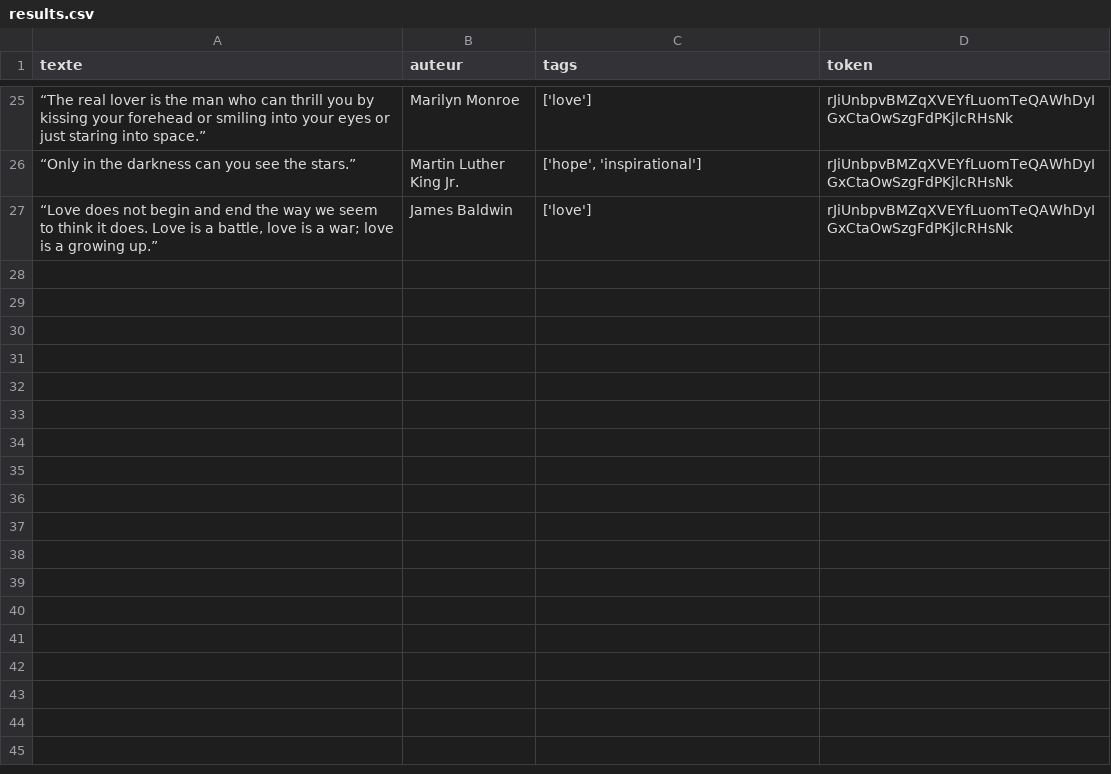
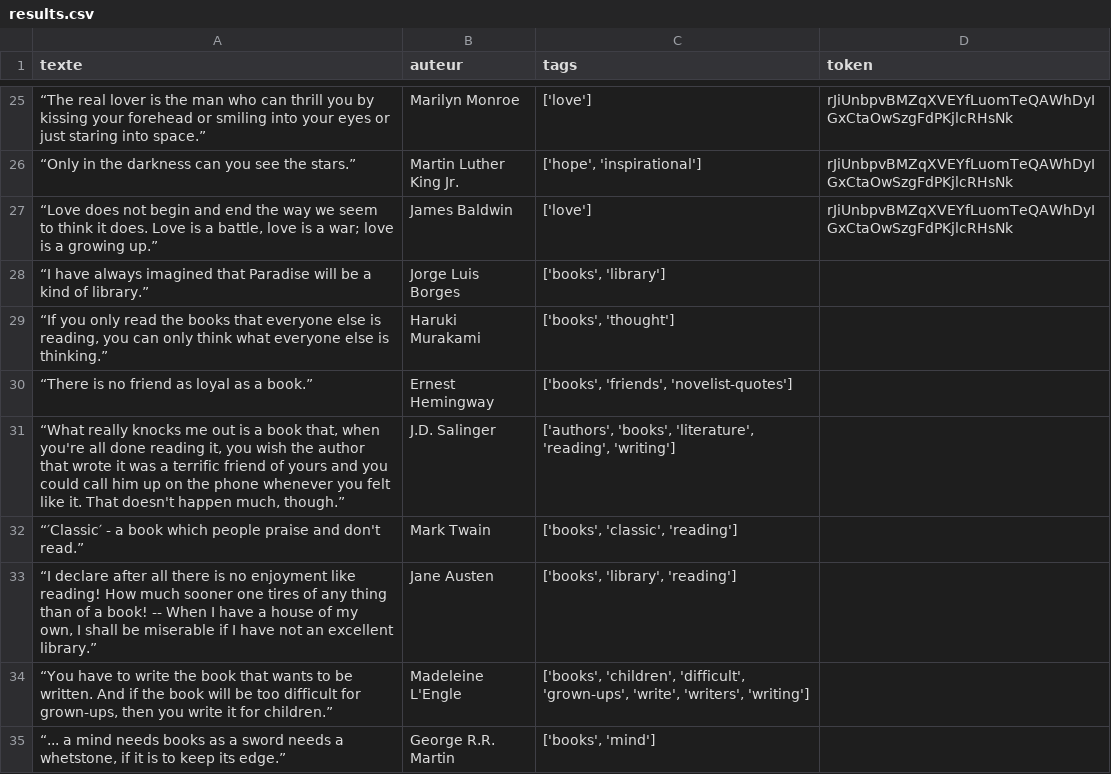
Before and after one commit to Seb357/web-scrapping-test-belmont, a CSV file: results.csv, drawn as a sheet; only a part is shown, gaps mark what is left out; the diff names each change by its address in the sheet, - before the commit and + after, or states it on an @@ line.

```diff
--- a/results.csv
+++ b/results.csv
+row 28: “I have always imagined that Paradise will be a kind of library.” | Jorge Luis Borges | ['books', 'library']
+row 29: “If you only read the books that everyone else is reading, you can only think what everyone else is thinking.” | Haruki Murakami | ['books', 'thought']
+row 30: “There is no friend as loyal as a book.” | Ernest Hemingway | ['books', 'friends', 'novelist-quotes']
+row 31: “What really knocks me out is a book that, when you're all done reading it, you wish the author that wrote it was a terrific friend of yours and you could call him up on the phone whenever you felt like it. That doesn't happen much, though.” | J.D. Salinger | ['authors', 'books', 'literature', 'reading', 'writing']
+row 32: “′Classic′ - a book which people praise and don't read.” | Mark Twain | ['books', 'classic', 'reading']
+row 33: “I declare after all there is no enjoyment like reading! How much sooner one tires of any thing than of a book! -- When I have a house of my own, I shall be miserable if I have not an excellent library.” | Jane Austen | ['books', 'library', 'reading']
+row 34: “You have to write the book that wants to be written. And if the book will be too difficult for grown-ups, then you write it for children.” | Madeleine L'Engle | ['books', 'children', 'difficult', 'grown-ups', 'write', 'writers', 'writing']
+row 35: “... a mind needs books as a sword needs a whetstone, if it is to keep its edge.” | George R.R. Martin | ['books', 'mind']
```
Also changed, not shown: 1 other file.
